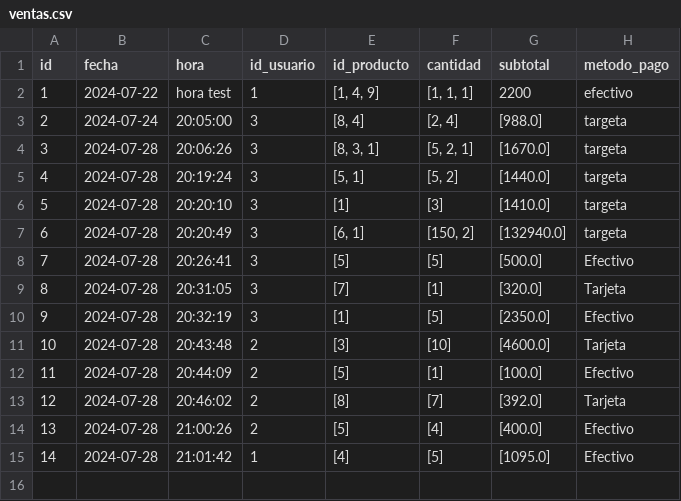
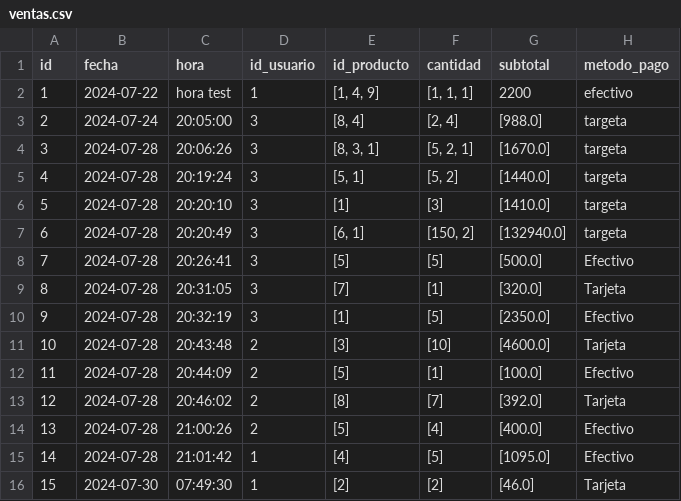
Before and after one commit to brianpm141/ComerciaizadoraDeAlimentos, a CSV file: Archivos/ventas.csv, drawn as a sheet; the diff names each change by its address in the sheet, - before the commit and + after, or states it on an @@ line.

```diff
--- a/Archivos/ventas.csv
+++ b/Archivos/ventas.csv
+row 16: 15 | 2024-07-30 | 07:49:30 | 1 | [2] | [2] | [46.0] | Tarjeta
```
Also changed, not shown: Archivos/clientes.csv, Archivos/pedidos.csv, 11 other files.
